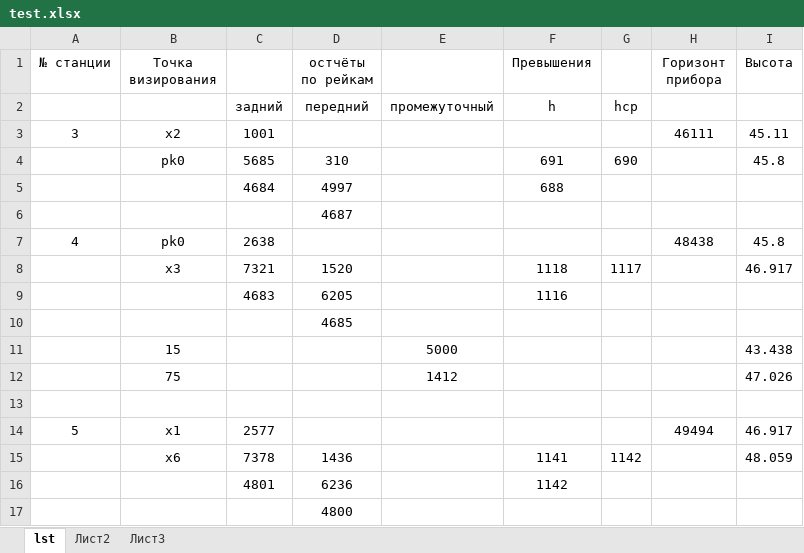
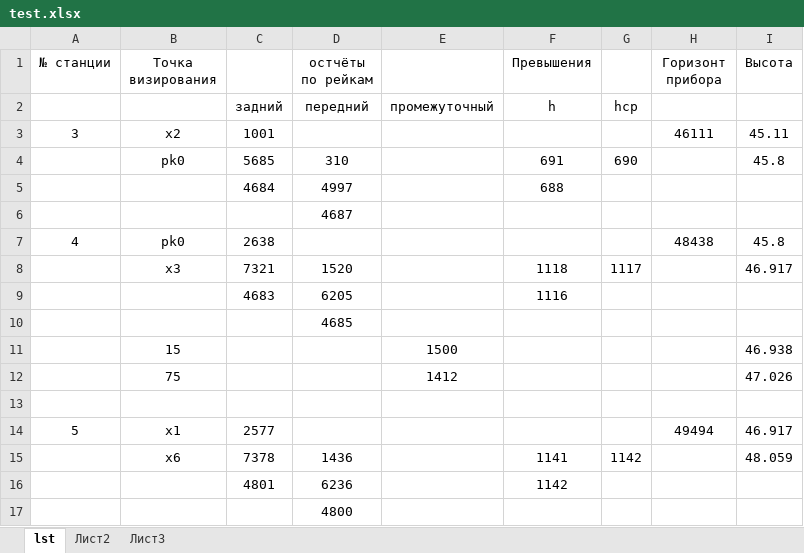
Before and after one commit to Daddy229/Dlya_Rijuly, an Excel workbook: test.xlsx, sheet lst, drawn as a sheet; values as stored, in another font and other column widths than the file's, no borders; removed rows and columns are numbered as before the commit, all else as after; the diff names each change by its address in the sheet, - before the commit and + after, or states it on an @@ line.

```diff
--- a/test.xlsx (sheet lst)
+++ b/test.xlsx (sheet lst)
-row 11:  | 15 |  |  | 5000 |  |  |  | 43.438
+row 11:  | 15 |  |  | 1500 |  |  |  | 46.938
```
Also changed, not shown: 2 other files.
